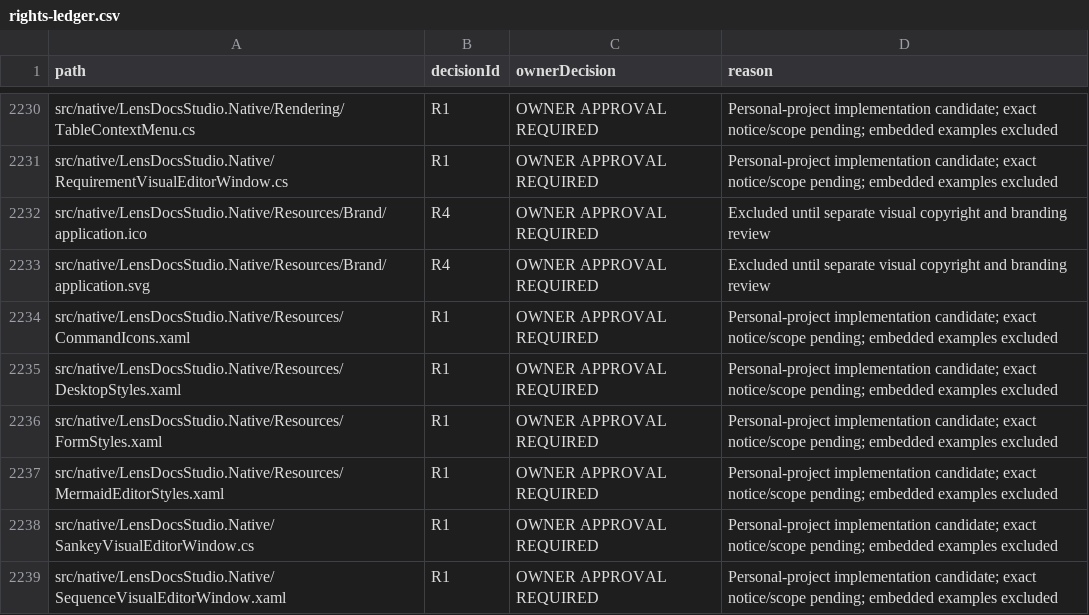
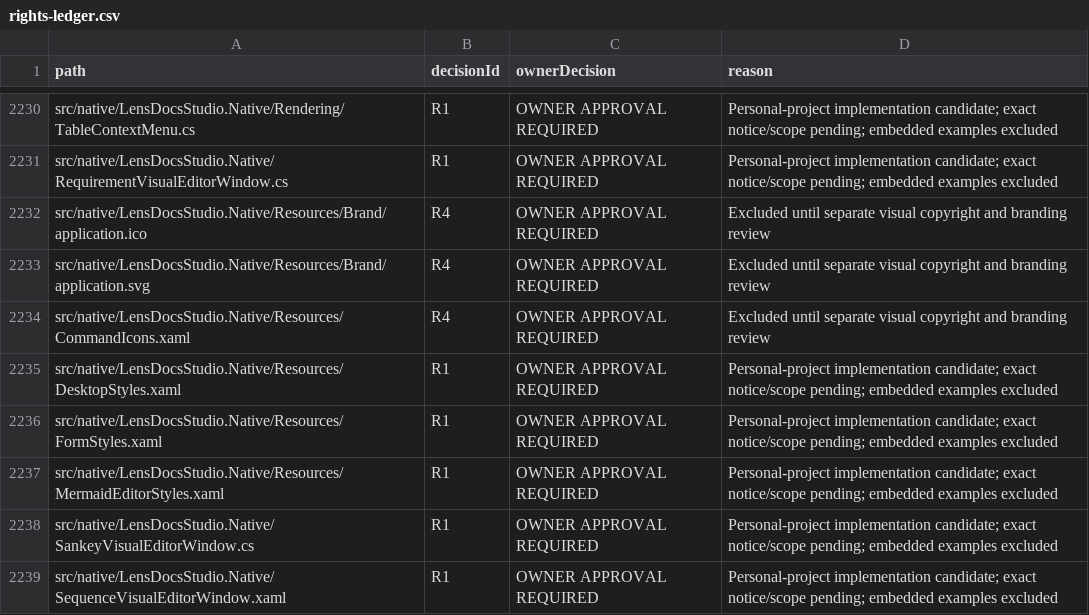
Before and after one commit to DouglasNLima/local-docs-studio, a CSV file: docs/open-source/evidence/goal60/rights-ledger.csv, drawn as a sheet; only a part is shown, gaps mark what is left out.

Commit message:
Resolve reviewed artwork boundary and retain verification evidence

```diff
--- a/docs/open-source/evidence/goal60/rights-ledger.csv
+++ b/docs/open-source/evidence/goal60/rights-ledger.csv
@@ -2233,3 +2233,3 @@ src/native/LensDocsStudio.Native/Resources/Brand/application.ico,R4,OWNER APPROV
 src/native/LensDocsStudio.Native/Resources/Brand/application.svg,R4,OWNER APPROVAL REQUIRED,Excluded until separate visual copyright and branding review
-src/native/LensDocsStudio.Native/Resources/CommandIcons.xaml,R1,OWNER APPROVAL REQUIRED,Personal-project implementation candidate; exact notice/scope pending; embedded examples excluded
+src/native/LensDocsStudio.Native/Resources/CommandIcons.xaml,R4,OWNER APPROVAL REQUIRED,Excluded until separate visual copyright and branding review
 src/native/LensDocsStudio.Native/Resources/DesktopStyles.xaml,R1,OWNER APPROVAL REQUIRED,Personal-project implementation candidate; exact notice/scope pending; embedded examples excluded
```
Also changed, not shown: 9 other files.
